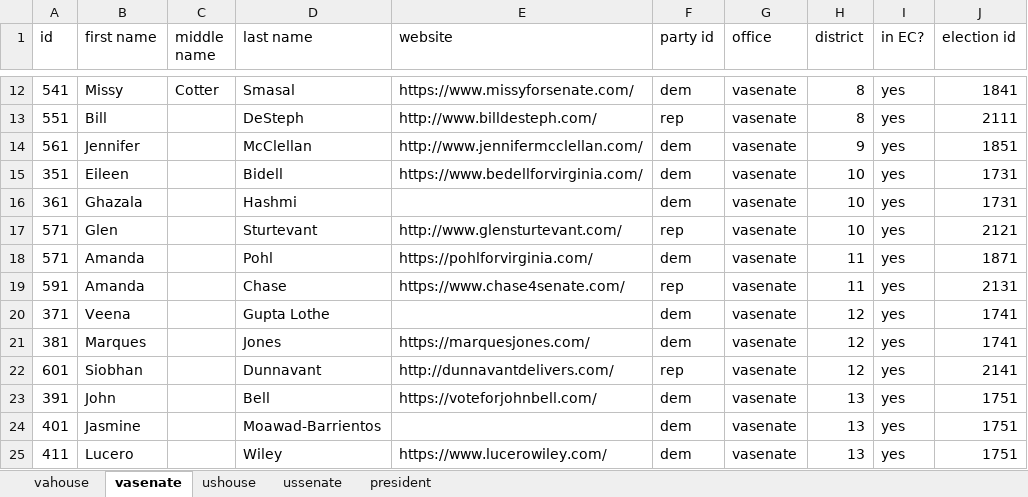
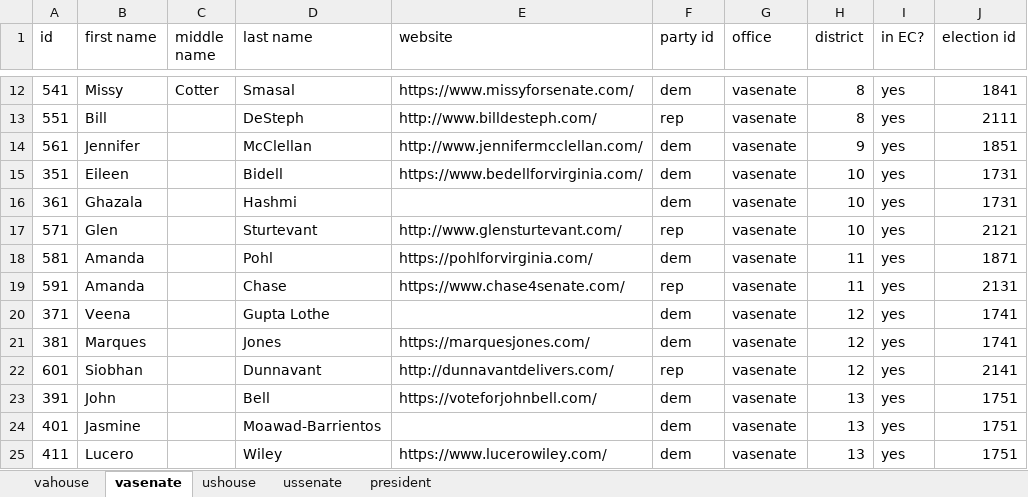
Before and after one commit to frashure/virginia-elections-api, an Excel workbook: db_resources/candidate_tracker.xlsx, sheet vasenate, drawn as a sheet; only a part is shown, gaps mark what is left out; values as stored, in another font and other column widths than the file's, no borders; the diff names each change by its address in the sheet, - before the commit and + after, or states it on an @@ line.

```diff
--- a/db_resources/candidate_tracker.xlsx (sheet vasenate)
+++ b/db_resources/candidate_tracker.xlsx (sheet vasenate)
-A18 (id): 571
+A18 (id): 581
```
Also changed, not shown: sheet vahouse.
